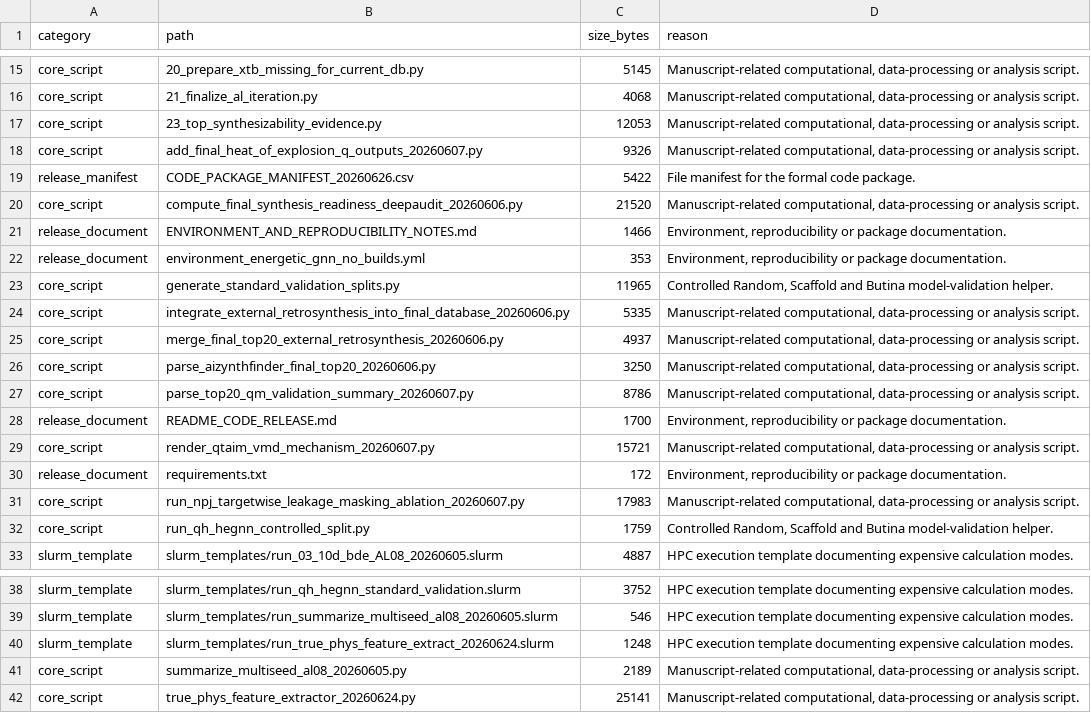
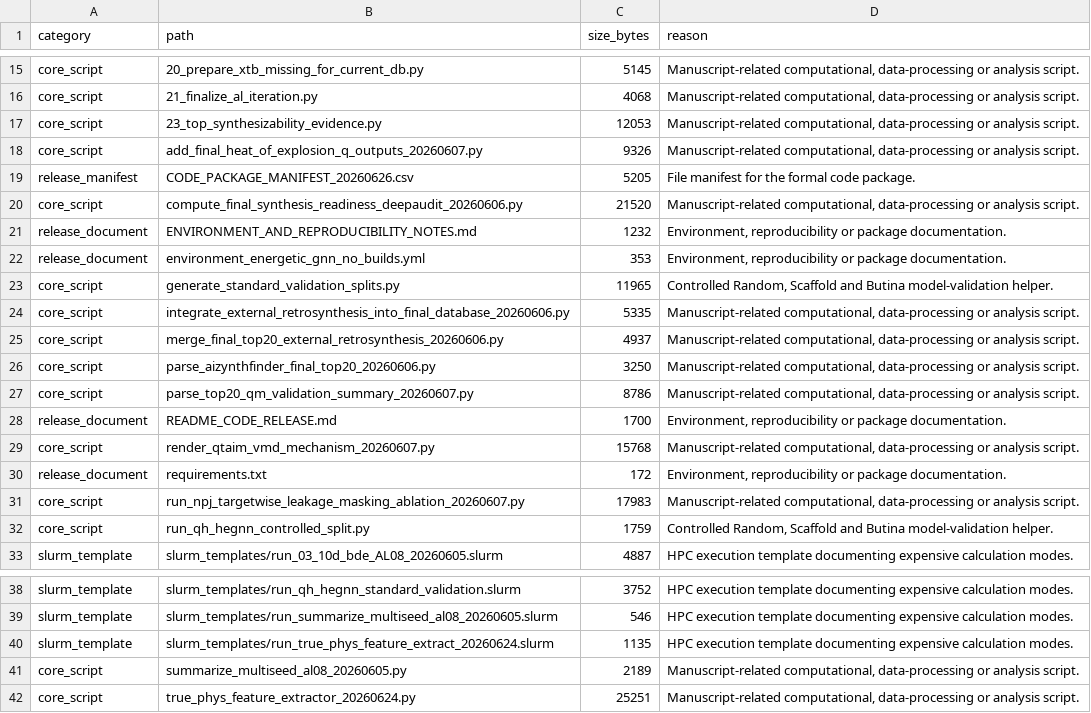
Before and after one commit to bzhang0106-droid/qh-hegnn-energetic-screening, a CSV file: docs/paper1_code_package/CODE_PACKAGE_MANIFEST_20260626.csv, drawn as a sheet; only a part is shown, gaps mark what is left out.

Commit message:
Remove local path traces from release scripts

```diff
--- a/docs/paper1_code_package/CODE_PACKAGE_MANIFEST_20260626.csv
+++ b/docs/paper1_code_package/CODE_PACKAGE_MANIFEST_20260626.csv
@@ -18,5 +18,5 @@ core_script,23_top_synthesizability_evidence.py,12053,"Manuscript-related comput
 core_script,add_final_heat_of_explosion_q_outputs_20260607.py,9326,"Manuscript-related computational, data-processing or analysis script."
-release_manifest,CODE_PACKAGE_MANIFEST_20260626.csv,5422,File manifest for the formal code package.
+release_manifest,CODE_PACKAGE_MANIFEST_20260626.csv,5205,File manifest for the formal code package.
 core_script,compute_final_synthesis_readiness_deepaudit_20260606.py,21520,"Manuscript-related computational, data-processing or analysis script."
-release_document,ENVIRONMENT_AND_REPRODUCIBILITY_NOTES.md,1466,"Environment, reproducibility or package documentation."
+release_document,ENVIRONMENT_AND_REPRODUCIBILITY_NOTES.md,1232,"Environment, reproducibility or package documentation."
 release_document,environment_energetic_gnn_no_builds.yml,353,"Environment, reproducibility or package documentation."
@@ -28,3 +28,3 @@ core_script,parse_top20_qm_validation_summary_20260607.py,8786,"Manuscript-relat
 release_document,README_CODE_RELEASE.md,1700,"Environment, reproducibility or package documentation."
-core_script,render_qtaim_vmd_mechanism_20260607.py,15721,"Manuscript-related computational, data-processing or analysis script."
+core_script,render_qtaim_vmd_mechanism_20260607.py,15768,"Manuscript-related computational, data-processing or analysis script."
 release_document,requirements.txt,172,"Environment, reproducibility or package documentation."
@@ -39,4 +39,4 @@ slurm_template,slurm_templates/run_qh_hegnn_standard_validation.slurm,3752,HPC e
 slurm_template,slurm_templates/run_summarize_multiseed_al08_20260605.slurm,546,HPC execution template documenting expensive calculation modes.
-slurm_template,slurm_templates/run_true_phys_feature_extract_20260624.slurm,1248,HPC execution template documenting expensive calculation modes.
+slurm_template,slurm_templates/run_true_phys_feature_extract_20260624.slurm,1135,HPC execution template documenting expensive calculation modes.
 core_script,summarize_multiseed_al08_20260605.py,2189,"Manuscript-related computational, data-processing or analysis script."
-core_script,true_phys_feature_extractor_20260624.py,25141,"Manuscript-related computational, data-processing or analysis script."
+core_script,true_phys_feature_extractor_20260624.py,25251,"Manuscript-related computational, data-processing or analysis script."
```
Also changed, not shown: 4 other files.
